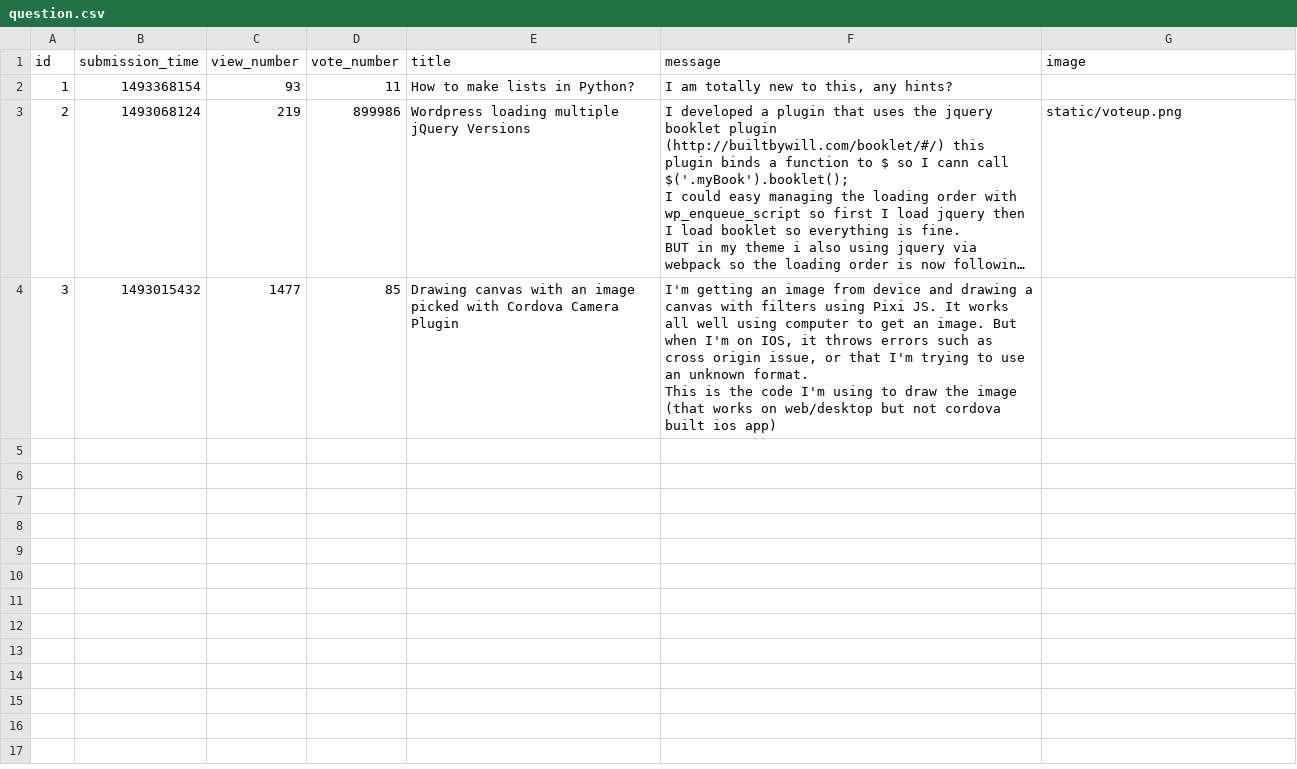
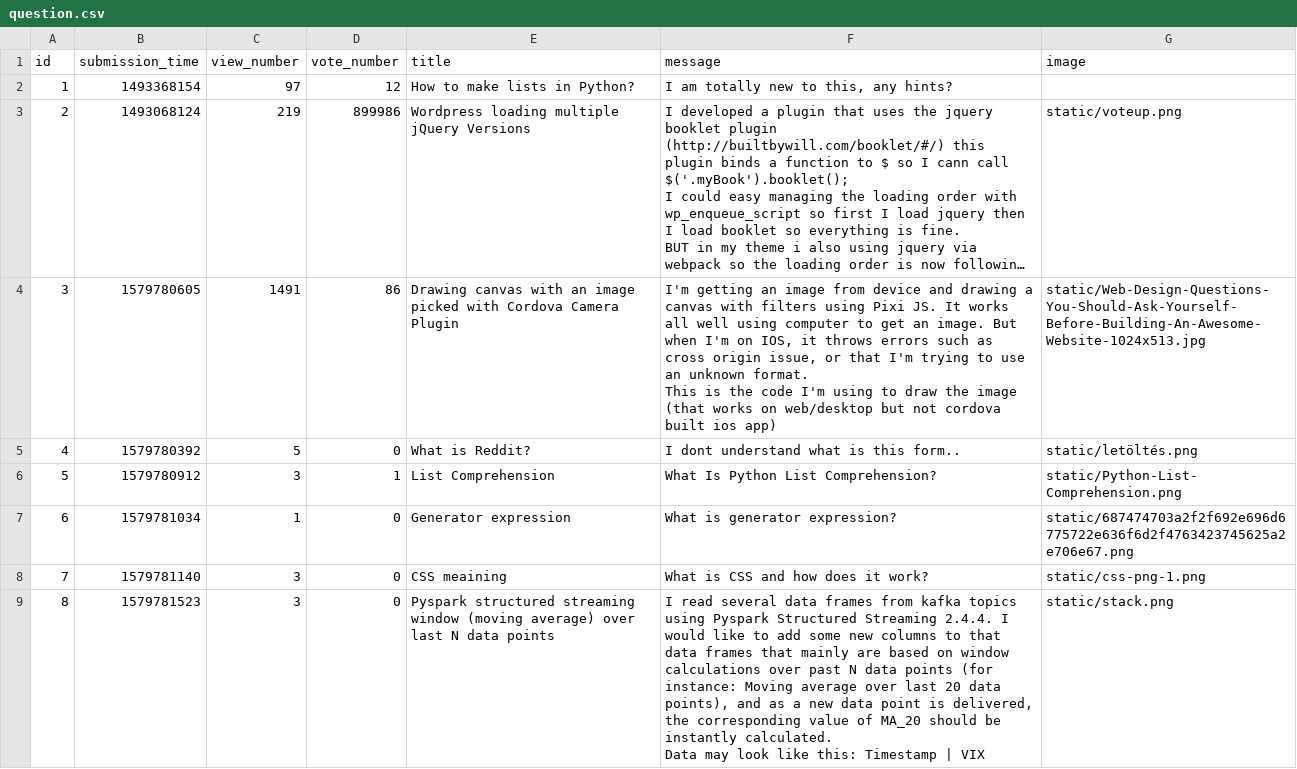
Before and after one commit to CodecoolGlobal/ask-mate-cyphers, a CSV file: sample_data/question.csv, drawn as a sheet; long unchanged cells end in …; ↵ is a line break in a cell; the diff names each change by its address in the sheet, - before the commit and + after, or states it on an @@ line.

```diff
--- a/sample_data/question.csv
+++ b/sample_data/question.csv
-C2 (view_number): 93
+C2 (view_number): 97
-D2 (vote_number): 11
+D2 (vote_number): 12
-B4 (submission_time): 1493015432
+B4 (submission_time): 1579780605
-C4 (view_number): 1477
+C4 (view_number): 1491
-D4 (vote_number): 85
+D4 (vote_number): 86
-G4 (image): (empty)
+G4 (image): static/Web-Design-Questions-You-Should-Ask-Yourself-Before-Building-An-Awesome-Website-1024x513.jpg
+row 5: 4 | 1579780392 | 5 | 0 | What is Reddit? | I dont understand what is this form.. | static/letöltés.png
+row 6: 5 | 1579780912 | 3 | 1 | List Comprehension | What Is Python List Comprehension? | static/Python-List-Comprehension.png
+row 7: 6 | 1579781034 | 1 | 0 | Generator expression | What is generator expression? | static/687474703a2f2f692e696d6775722e636f6d2f4763423745625a2e706e67.png
+row 8: 7 | 1579781140 | 3 | 0 | CSS meaining | What is CSS and how does it work? | static/css-png-1.png
+row 9: 8 | 1579781523 | 3 | 0 | Pyspark structured streaming window (moving average) over last N data points | I read several data frames from kafka topics using Pyspark Structured Streaming 2.4.4. I would like to add some new columns to that data frames that mainly are based on window calculations over past N data points (for instance: Moving average over last 20 data points), and as a new data point is delivered, the corresponding value of MA_20 should be instantly calculated. ↵ Data may look like this: Timestamp | VIX | static/stack.png
```
Also changed, not shown: sample_data/answer.csv, 11 other files.
